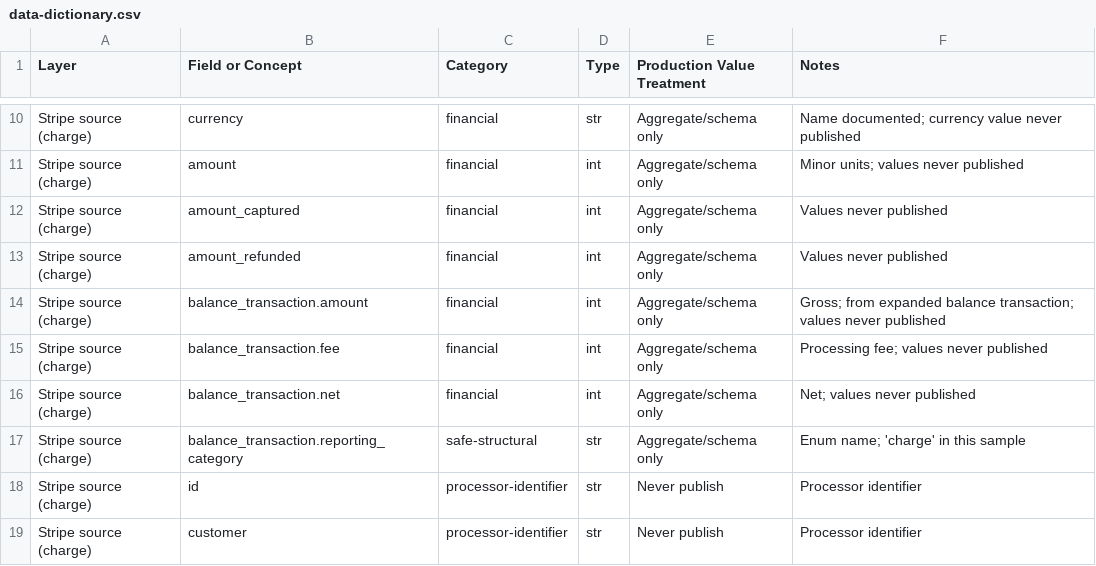
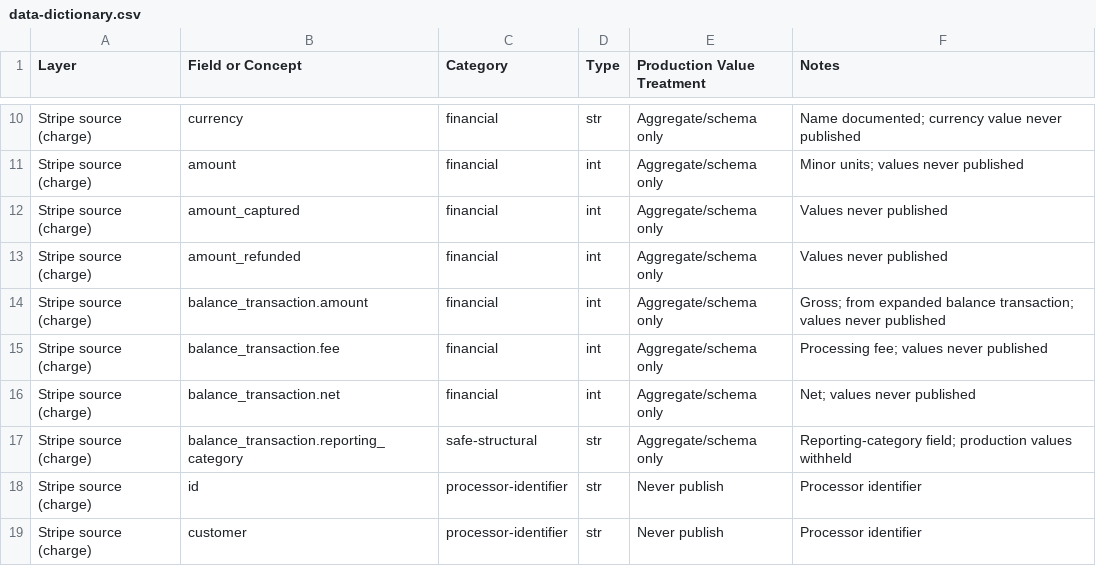
Before and after one commit to TheLittlestAskew/nonprofit-power-platform-ecosystem, a CSV file: development-finance/data-dictionary.csv, drawn as a sheet; only a part is shown, gaps mark what is left out.

```diff
--- a/development-finance/data-dictionary.csv
+++ b/development-finance/data-dictionary.csv
@@ -16,3 +16,3 @@ Stripe source (charge),balance_transaction.fee,financial,int,Aggregate/schema on
 Stripe source (charge),balance_transaction.net,financial,int,Aggregate/schema only,Net; values never published
-Stripe source (charge),balance_transaction.reporting_category,safe-structural,str,Aggregate/schema only,Enum name; 'charge' in this sample
+Stripe source (charge),balance_transaction.reporting_category,safe-structural,str,Aggregate/schema only,Reporting-category field; production values withheld
 Stripe source (charge),id,processor-identifier,str,Never publish,Processor identifier
```
Also changed, not shown: 2 other files.
